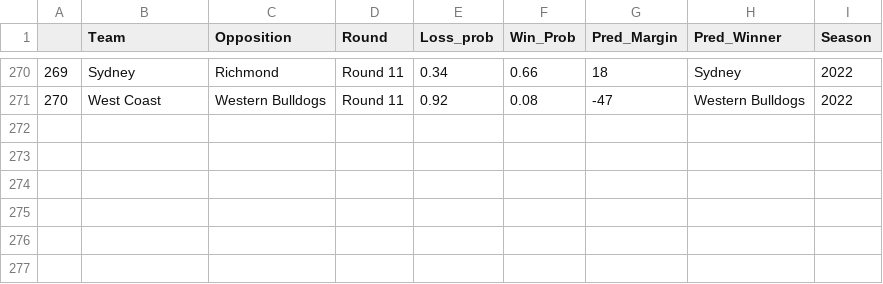
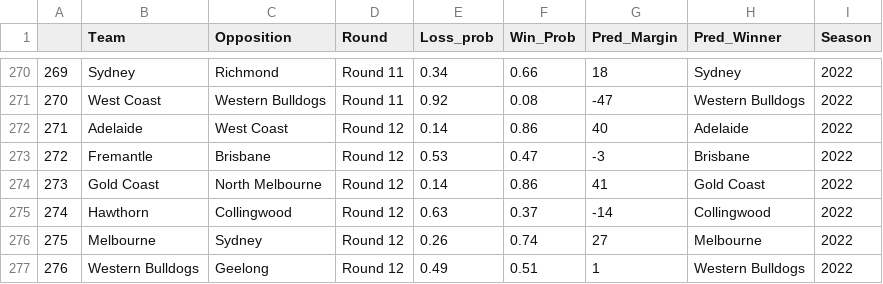
Before and after one commit to mitch-mooney/AFL_Predictions, a CSV file: csv_files/round_predictions.csv, drawn as a sheet; only a part is shown, gaps mark what is left out; the diff names each change by its address in the sheet, - before the commit and + after, or states it on an @@ line.

```diff
--- a/csv_files/round_predictions.csv
+++ b/csv_files/round_predictions.csv
+row 272: 271 | Adelaide | West Coast | Round 12 | 0.14 | 0.86 | 40 | Adelaide | 2022
+row 273: 272 | Fremantle | Brisbane | Round 12 | 0.53 | 0.47 | -3 | Brisbane | 2022
+row 274: 273 | Gold Coast | North Melbourne | Round 12 | 0.14 | 0.86 | 41 | Gold Coast | 2022
+row 275: 274 | Hawthorn | Collingwood | Round 12 | 0.63 | 0.37 | -14 | Collingwood | 2022
+row 276: 275 | Melbourne | Sydney | Round 12 | 0.26 | 0.74 | 27 | Melbourne | 2022
+row 277: 276 | Western Bulldogs | Geelong | Round 12 | 0.49 | 0.51 | 1 | Western Bulldogs | 2022
```
Also changed, not shown: csv_files/Team_Ratings.csv, csv_files/betting_odds.csv, 1 other file.
